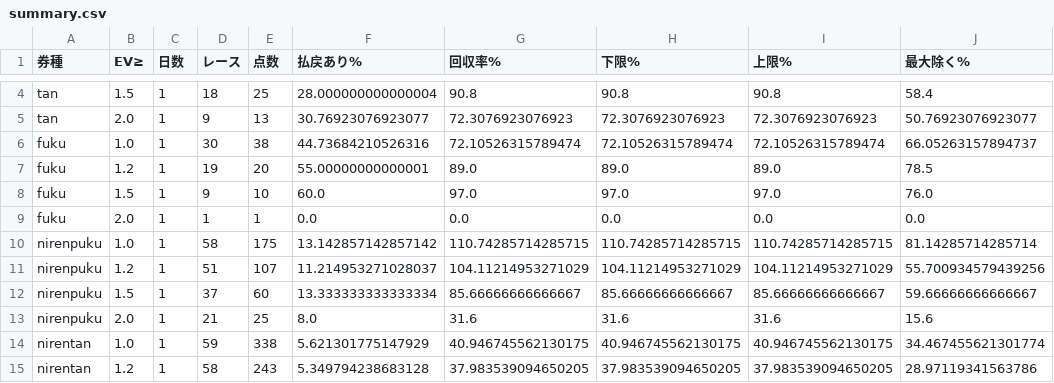
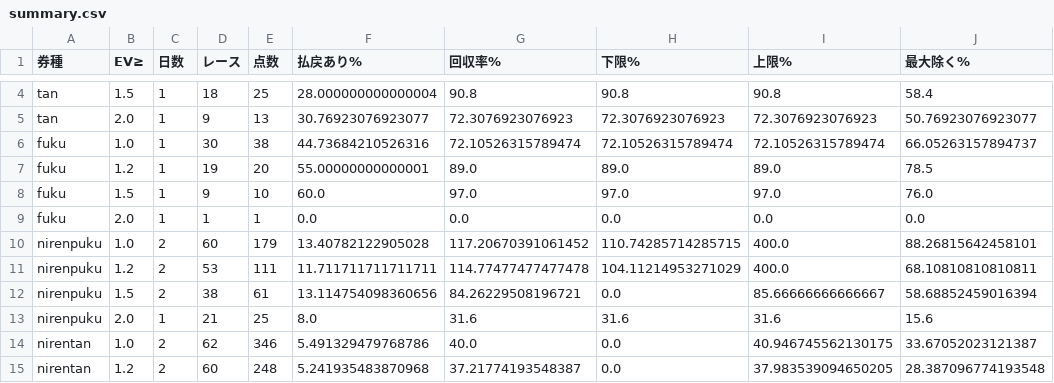
Before and after one commit to shoji-kazunari/boatrace-yosou, a CSV file: records/live/summary.csv, drawn as a sheet; only a part is shown, gaps mark what is left out; the diff covers the shown part only.

```diff
--- a/records/live/summary.csv
+++ b/records/live/summary.csv
@@ -9,7 +9,7 @@ fuku,1.5,1,9,10,60.0,97.0,97.0,97.0,76.0
 fuku,2.0,1,1,1,0.0,0.0,0.0,0.0,0.0
-nirenpuku,1.0,1,58,175,13.142857142857142,110.74285714285715,110.74285714285715,110.74285714285715,81.14285714285714
-nirenpuku,1.2,1,51,107,11.214953271028037,104.11214953271029,104.11214953271029,104.11214953271029,55.700934579439256
-nirenpuku,1.5,1,37,60,13.333333333333334,85.66666666666667,85.66666666666667,85.66666666666667,59.66666666666667
+nirenpuku,1.0,2,60,179,13.40782122905028,117.20670391061452,110.74285714285715,400.0,88.26815642458101
+nirenpuku,1.2,2,53,111,11.711711711711711,114.77477477477478,104.11214953271029,400.0,68.10810810810811
+nirenpuku,1.5,2,38,61,13.114754098360656,84.26229508196721,0.0,85.66666666666667,58.68852459016394
 nirenpuku,2.0,1,21,25,8.0,31.6,31.6,31.6,15.6
-nirentan,1.0,1,59,338,5.621301775147929,40.946745562130175,40.946745562130175,40.946745562130175,34.467455621301774
-nirentan,1.2,1,58,243,5.349794238683128,37.983539094650205,37.983539094650205,37.983539094650205,28.97119341563786
+nirentan,1.0,2,62,346,5.491329479768786,40.0,0.0,40.946745562130175,33.67052023121387
+nirentan,1.2,2,60,248,5.241935483870968,37.21774193548387,0.0,37.983539094650205,28.387096774193548
```
Also changed, not shown: 49 edited cells elsewhere in this file, 2 other files.
